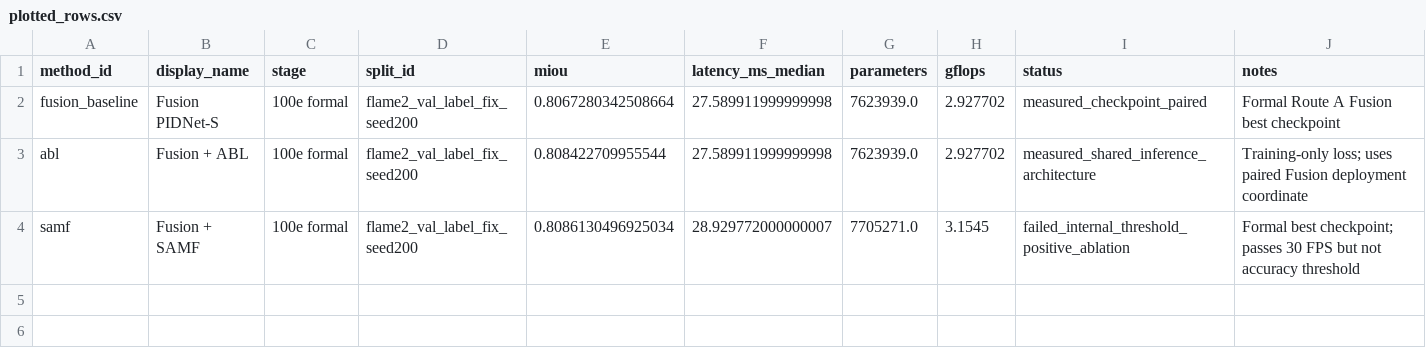
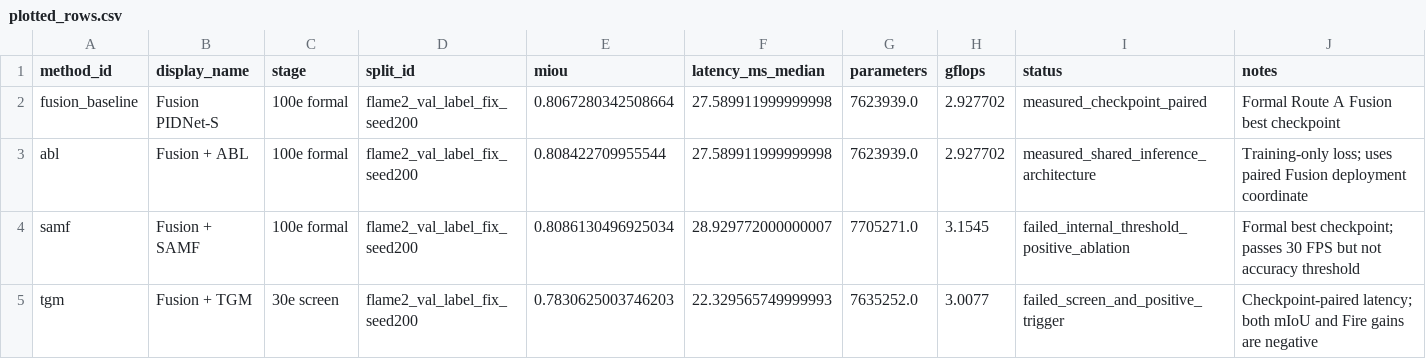
Before and after one commit to pound-me/-py2-wildfire-seg, a CSV file: experiments/route_c_pareto/plotted_rows.csv, drawn as a sheet; only a part is shown; rows hold the shown columns only; the diff names each change by its address in the sheet, - before the commit and + after, or states it on an @@ line.

Commit message:
Archive Route C TGM screen and combination decision

```diff
--- a/experiments/route_c_pareto/plotted_rows.csv
+++ b/experiments/route_c_pareto/plotted_rows.csv
+row 5: tgm | Fusion + TGM | 30e screen | flame2_val_label_fix_seed200 | 0.7830625003746203 | 22.329565749999993 | 7635252.0 | 3.0077 | failed_screen_and_positive_trigger | Checkpoint-paired latency; both mIoU and Fire gains are negative
```
Also changed, not shown: configs/route_c/pareto_registry_template.csv, experiments/route_c_pareto/pending_rows.csv, 14 other files.
